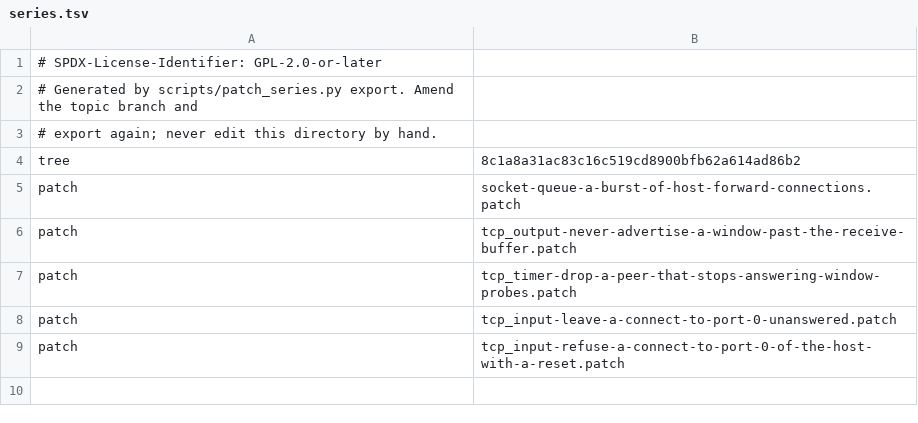
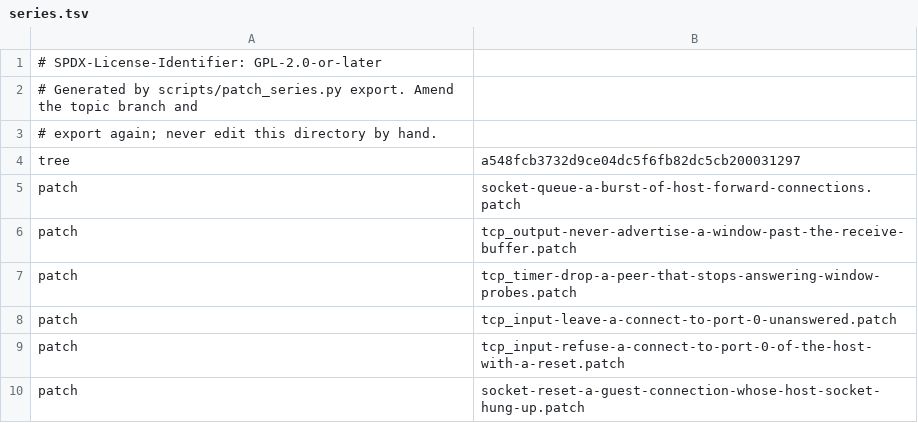
Before and after one commit to 1972nollus/Kernarium, a TSV file: dependencies/patches/libslirp/series.tsv, drawn as a sheet.

```diff
--- a/dependencies/patches/libslirp/series.tsv
+++ b/dependencies/patches/libslirp/series.tsv
@@ -3,3 +3,3 @@
 # export again; never edit this directory by hand.
-tree	8c1a8a31ac83c16c519cd8900bfb62a614ad86b2
+tree	a548fcb3732d9ce04dc5f6fb82dc5cb200031297
 patch	socket-queue-a-burst-of-host-forward-connections.patch
@@ -9 +9,2 @@ patch	tcp_input-leave-a-connect-to-port-0-unanswered.patch
 patch	tcp_input-refuse-a-connect-to-port-0-of-the-host-with-a-reset.patch
+patch	socket-reset-a-guest-connection-whose-host-socket-hung-up.patch
```
Also changed, not shown: 1 other file.
